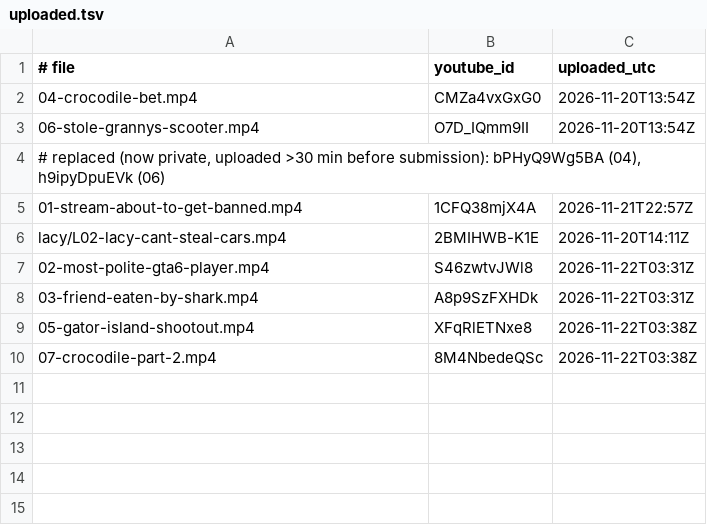
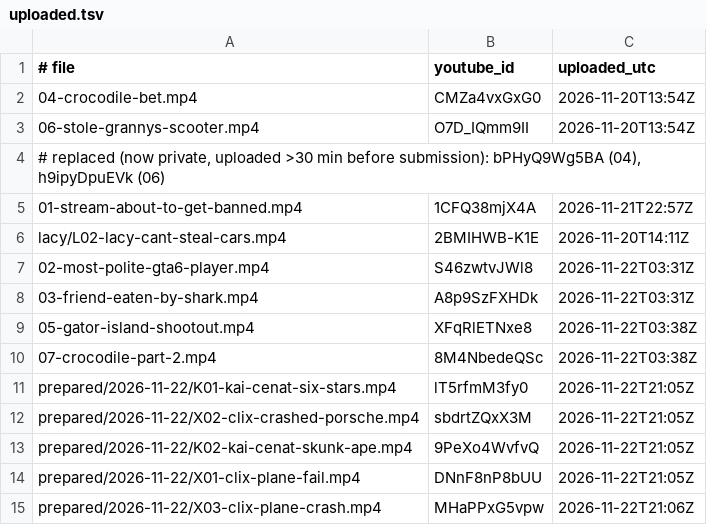
Before and after one commit to dogukanozturk3333-jpg/kreekcraft-clips, a TSV file: tools/uploaded.tsv, drawn as a sheet.

```diff
--- a/tools/uploaded.tsv
+++ b/tools/uploaded.tsv
@@ -10 +10,6 @@ lacy/L02-lacy-cant-steal-cars.mp4	2BMIHWB-K1E	2026-11-20T14:11Z
 07-crocodile-part-2.mp4	8M4NbedeQSc	2026-11-22T03:38Z
+prepared/2026-11-22/K01-kai-cenat-six-stars.mp4	lT5rfmM3fy0	2026-11-22T21:05Z
+prepared/2026-11-22/X02-clix-crashed-porsche.mp4	sbdrtZQxX3M	2026-11-22T21:05Z
+prepared/2026-11-22/K02-kai-cenat-skunk-ape.mp4	9PeXo4WvfvQ	2026-11-22T21:05Z
+prepared/2026-11-22/X01-clix-plane-fail.mp4	DNnF8nP8bUU	2026-11-22T21:05Z
+prepared/2026-11-22/X03-clix-plane-crash.mp4	MHaPPxG5vpw	2026-11-22T21:06Z
```
Also changed, not shown: 1 other file.
